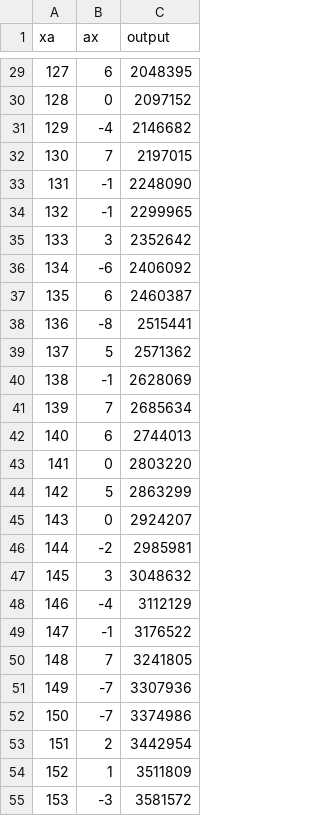
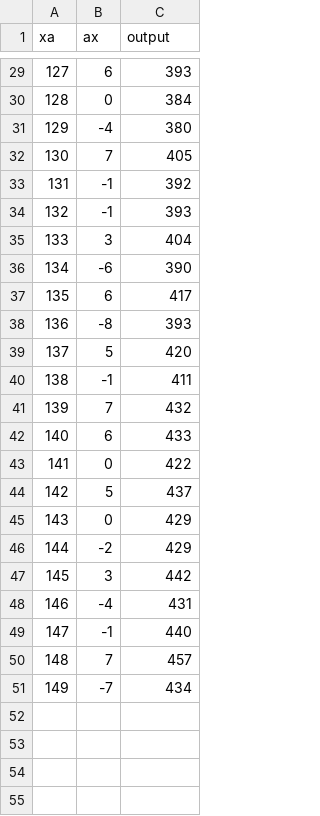
Before and after one commit to CastyLny/MachineLearning, a CSV file: ML/Linear/eval.csv, drawn as a sheet; only a part is shown, gaps mark what is left out; the diff covers the shown part only.

```diff
--- a/ML/Linear/eval.csv
+++ b/ML/Linear/eval.csv
@@ -29,27 +29,23 @@ xa,ax,output
-127,6,2048395
-128,0,2097152
-129,-4,2146682
-130,7,2197015
-131,-1,2248090
-132,-1,2299965
-133,3,2352642
-134,-6,2406092
-135,6,2460387
-136,-8,2515441
-137,5,2571362
-138,-1,2628069
-139,7,2685634
-140,6,2744013
-141,0,2803220
-142,5,2863299
-143,0,2924207
-144,-2,2985981
-145,3,3048632
-146,-4,3112129
-147,-1,3176522
-148,7,3241805
-149,-7,3307936
-150,-7,3374986
-151,2,3442954
-152,1,3511809
-153,-3,3581572
+127,6,393
+128,0,384
+129,-4,380
+130,7,405
+131,-1,392
+132,-1,393
+133,3,404
+134,-6,390
+135,6,417
+136,-8,393
+137,5,420
+138,-1,411
+139,7,432
+140,6,433
+141,0,422
+142,5,437
+143,0,429
+144,-2,429
+145,3,442
+146,-4,431
+147,-1,440
+148,7,457
+149,-7,434
```
Also changed, not shown: 46 removed rows and 27 edited cells elsewhere in this file, ML/Linear/train.csv, 6 other files.
